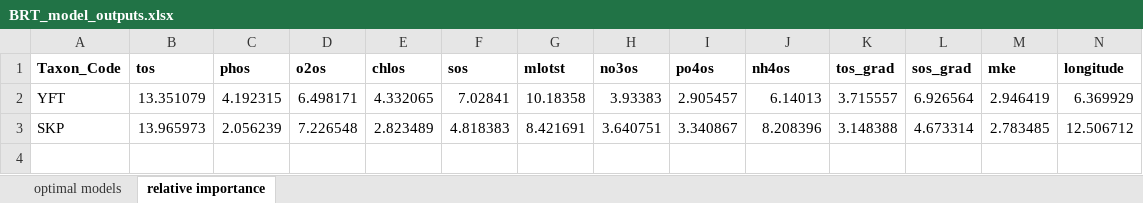
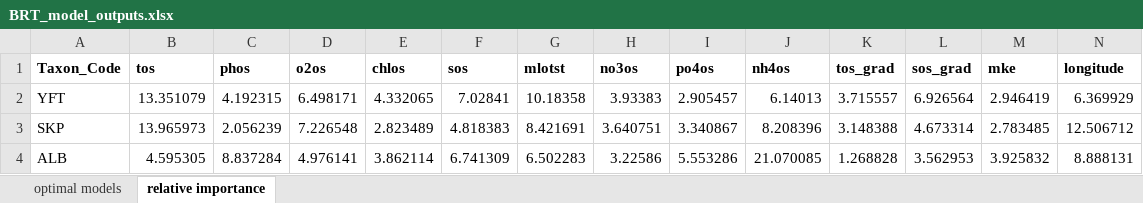
Before and after one commit to SnBuenafe/LarvaDistModels, an Excel workbook: docs/BRT_model_outputs.xlsx, sheet relative importance, drawn as a sheet; only a part is shown; values as stored, in another font and other column widths than the file's, no borders; rows hold the shown columns only; the diff names each change by its address in the sheet, - before the commit and + after, or states it on an @@ line.

```diff
--- a/docs/BRT_model_outputs.xlsx (sheet relative importance)
+++ b/docs/BRT_model_outputs.xlsx (sheet relative importance)
+row 4: ALB | 4.595305 | 8.837284 | 4.976141 | 3.862114 | 6.741309 | 6.502283 | 3.22586 | 5.553286 | 21.070085 | 1.268828 | 3.562953 | 3.925832 | 8.888131
```
Also changed, not shown: sheet optimal models, 14 other files.
